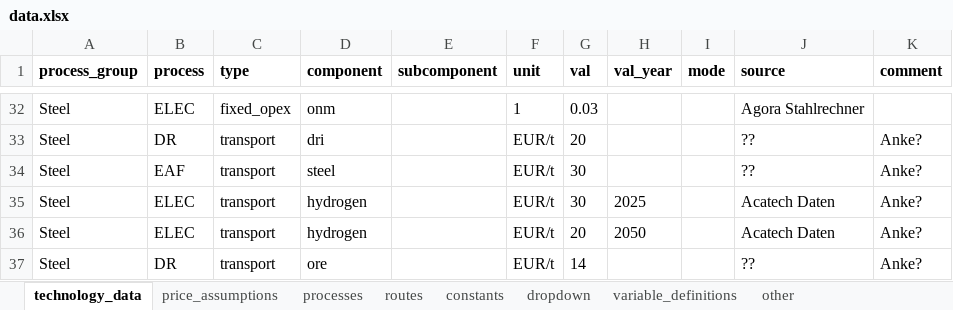
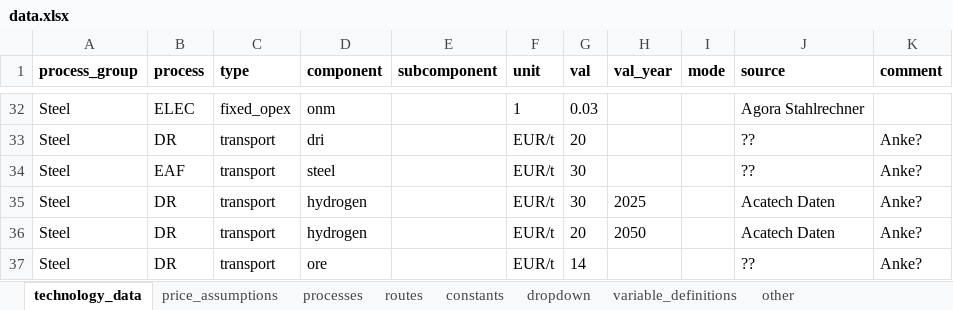
Before and after one commit to PhilippVerpoort/green-value-chains, an Excel workbook: input/data/data.xlsx, sheet technology_data, drawn as a sheet; only a part is shown, gaps mark what is left out; values as stored, in another font and other column widths than the file's, no borders; charts and pictures and table styles not drawn; the diff names each change by its address in the sheet, - before the commit and + after, or states it on an @@ line.

```diff
--- a/input/data/data.xlsx (sheet technology_data)
+++ b/input/data/data.xlsx (sheet technology_data)
-B35:B36 (process): ELEC
+B35:B36 (process): DR
```
Also changed, not shown: sheet price_assumptions, 2 other files.
